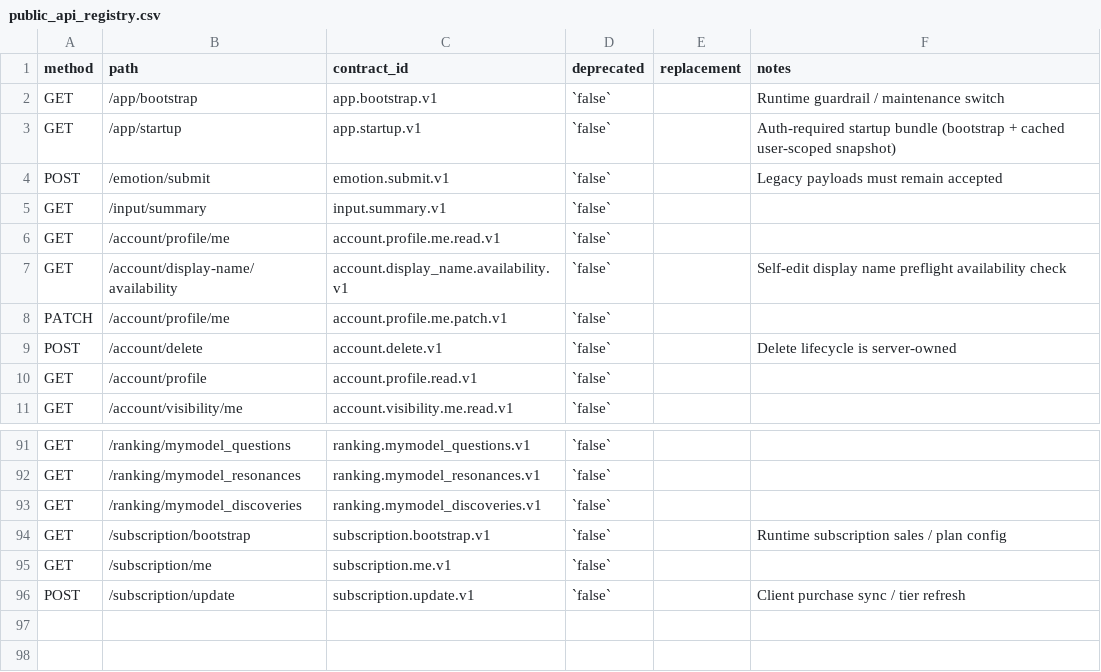
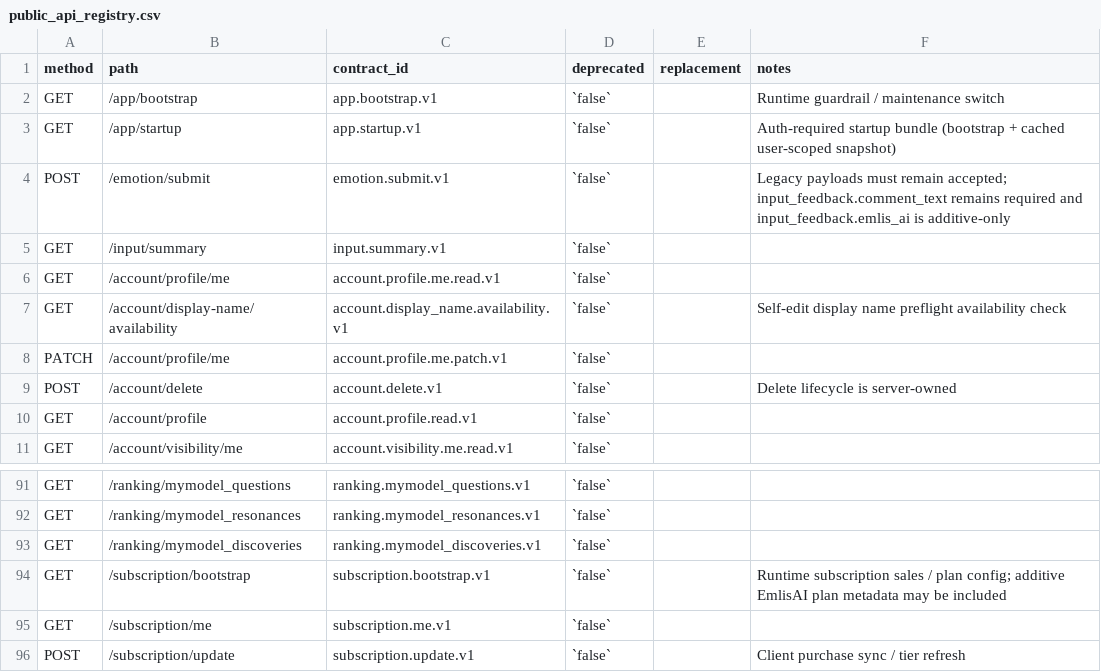
Before and after one commit to MassyuRed/Cocolon, a CSV file: Cocolon_前提資料/inventory/public_api_registry.csv, drawn as a sheet; only a part is shown, gaps mark what is left out.

```diff
--- a/Cocolon_前提資料/inventory/public_api_registry.csv
+++ b/Cocolon_前提資料/inventory/public_api_registry.csv
@@ -3,3 +3,3 @@ GET,/app/bootstrap,app.bootstrap.v1,`false`,,Runtime guardrail / maintenance swi
 GET,/app/startup,app.startup.v1,`false`,,Auth-required startup bundle (bootstrap + cached user-scoped snapshot)
-POST,/emotion/submit,emotion.submit.v1,`false`,,Legacy payloads must remain accepted
+POST,/emotion/submit,emotion.submit.v1,`false`,,Legacy payloads must remain accepted; input_feedback.comment_text remains required and input_feedback.emlis_ai is additive-only
 GET,/input/summary,input.summary.v1,`false`,,
@@ -93,3 +93,3 @@ GET,/ranking/mymodel_resonances,ranking.mymodel_resonances.v1,`false`,,
 GET,/ranking/mymodel_discoveries,ranking.mymodel_discoveries.v1,`false`,,
-GET,/subscription/bootstrap,subscription.bootstrap.v1,`false`,,Runtime subscription sales / plan config
+GET,/subscription/bootstrap,subscription.bootstrap.v1,`false`,,Runtime subscription sales / plan config; additive EmlisAI plan metadata may be included
 GET,/subscription/me,subscription.me.v1,`false`,,
```
Also changed, not shown: Cocolon_前提資料/inventory/Cocolon_inventory_full.csv, Cocolon_前提資料/inventory/current_snapshot_changed_files.csv, 16 other files.
